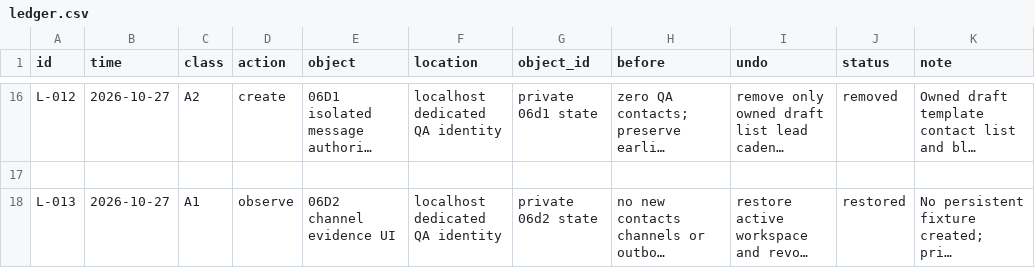
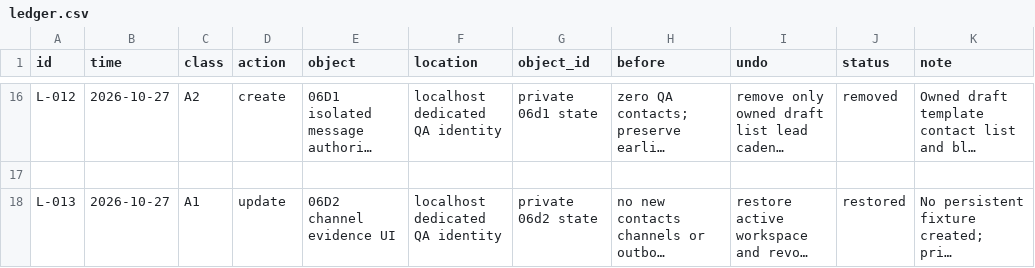
Before and after one commit to schultz0z0/Prometeus-Cadence, a CSV file: docs/reverse-engineering/visual-2026-10-25/sandbox/ledger.csv, drawn as a sheet; only a part is shown, gaps mark what is left out; long unchanged cells end in …; the diff names each change by its address in the sheet, - before the commit and + after, or states it on an @@ line.

Commit message:
docs(validation): normalize restored QA ledger action

```diff
--- a/docs/reverse-engineering/visual-2026-10-25/sandbox/ledger.csv
+++ b/docs/reverse-engineering/visual-2026-10-25/sandbox/ledger.csv
-D18 (action): observe
+D18 (action): update
```
